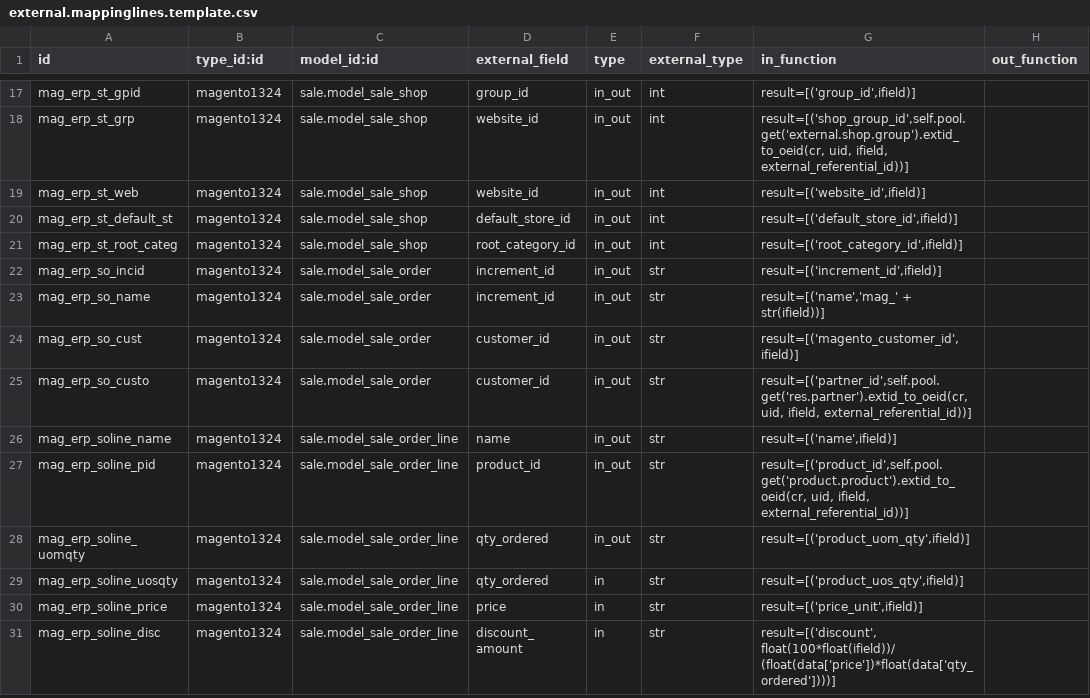
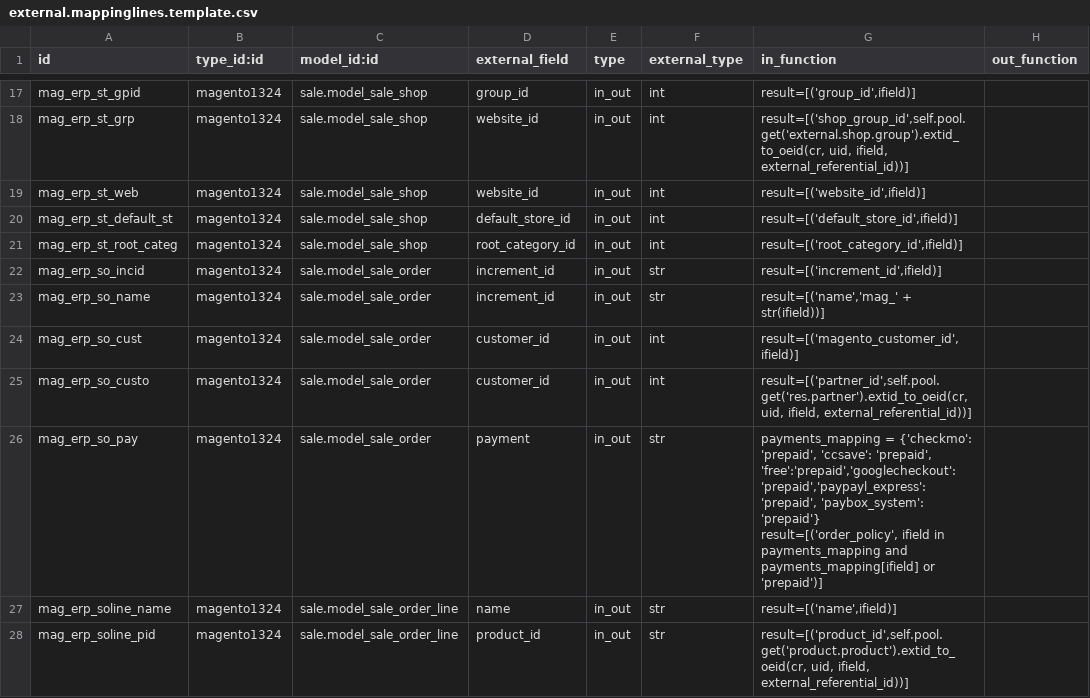
Before and after one commit to OCA/connector-magento, a CSV file: settings/external.mappinglines.template.csv, drawn as a sheet; only a part is shown, gaps mark what is left out; the shorter side is filled out with more unchanged rows.

Commit message:
[IMP] mapping order payment condition

```diff
--- a/settings/external.mappinglines.template.csv
+++ b/settings/external.mappinglines.template.csv
@@ -23,4 +23,7 @@
 "mag_erp_so_name","magento1324","sale.model_sale_order","increment_id","in_out","str","result=[('name','mag_' + str(ifield))]",
-"mag_erp_so_cust","magento1324","sale.model_sale_order","customer_id","in_out","str","result=[('magento_customer_id',ifield)]",
-"mag_erp_so_custo","magento1324","sale.model_sale_order","customer_id","in_out","str","result=[('partner_id',self.pool.get('res.partner').extid_to_oeid(cr, uid, ifield, external_referential_id))]",
+"mag_erp_so_cust","magento1324","sale.model_sale_order","customer_id","in_out","int","result=[('magento_customer_id',ifield)]",
+"mag_erp_so_custo","magento1324","sale.model_sale_order","customer_id","in_out","int","result=[('partner_id',self.pool.get('res.partner').extid_to_oeid(cr, uid, ifield, external_referential_id))]",
+"mag_erp_so_pay","magento1324","sale.model_sale_order","payment","in_out","str","
+payments_mapping = {'checkmo': 'prepaid', 'ccsave': 'prepaid', 'free':'prepaid','googlecheckout':'prepaid','paypayl_express':'prepaid', 'paybox_system': 'prepaid'}
+result=[('order_policy', ifield in payments_mapping and payments_mapping[ifield] or 'prepaid')]",
 "mag_erp_soline_name","magento1324","sale.model_sale_order_line","name","in_out","str","result=[('name',ifield)]",
```
